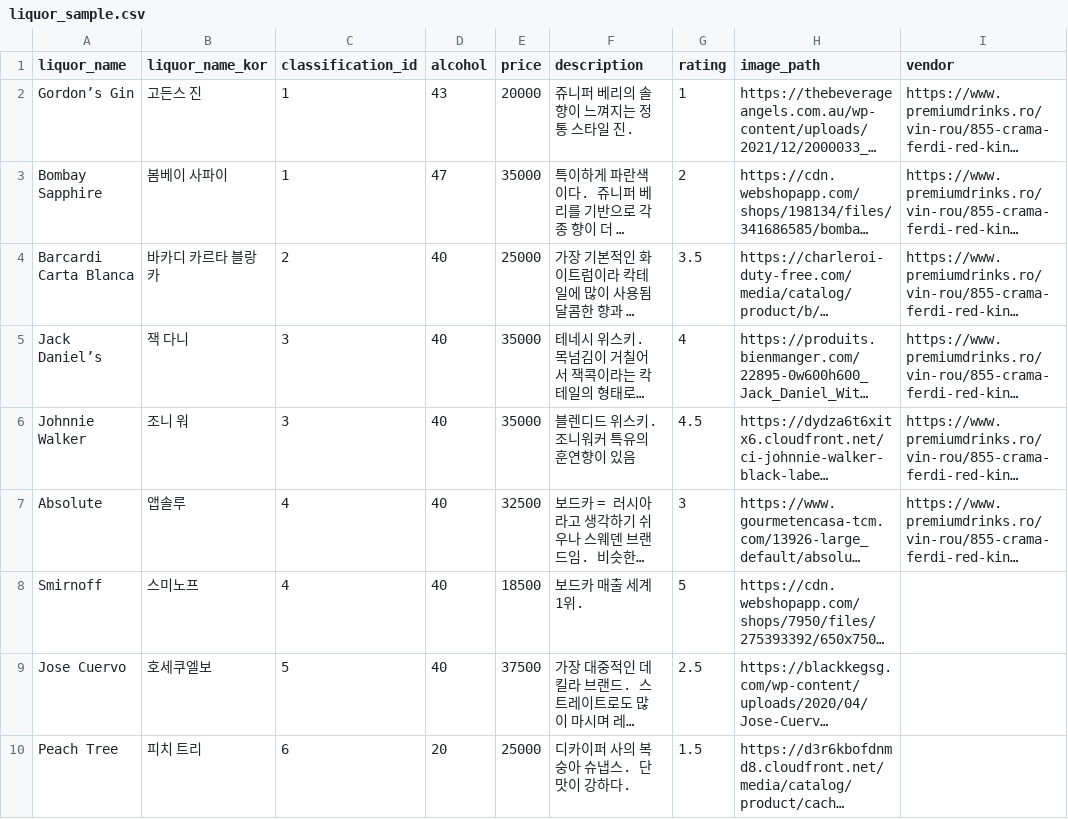
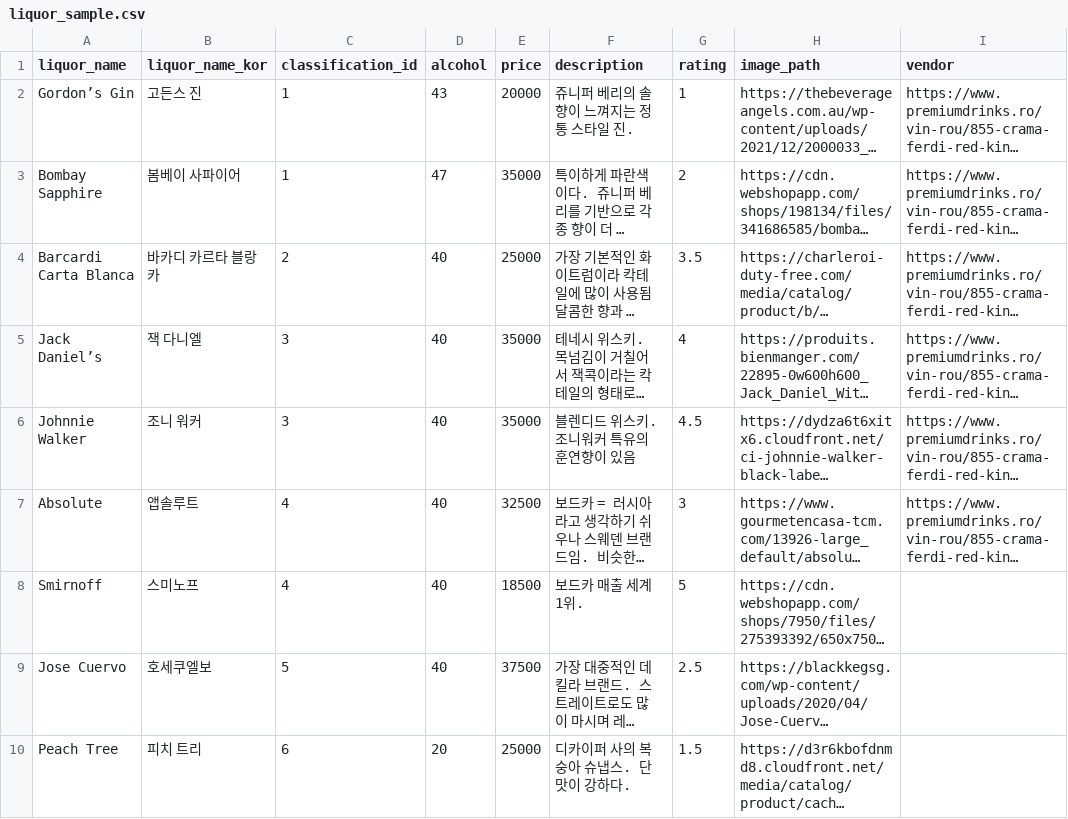
Before and after one commit to whckdgma96/maronie_backend, a CSV file: load_data/liquor_sample.csv, drawn as a sheet; only a part is shown; long unchanged cells end in …; the diff names each change by its address in the sheet, - before the commit and + after, or states it on an @@ line.

```diff
--- a/load_data/liquor_sample.csv
+++ b/load_data/liquor_sample.csv
-B3 (liquor_name_kor): 봄베이 사파이
+B3 (liquor_name_kor): 봄베이 사파이어
-B5 (liquor_name_kor): 잭 다니
+B5 (liquor_name_kor): 잭 다니엘
-B6 (liquor_name_kor): 조니 워
+B6 (liquor_name_kor): 조니 워커
-B7 (liquor_name_kor): 앱솔루
+B7 (liquor_name_kor): 앱솔루트
```
Also changed, not shown: 1 other file.
